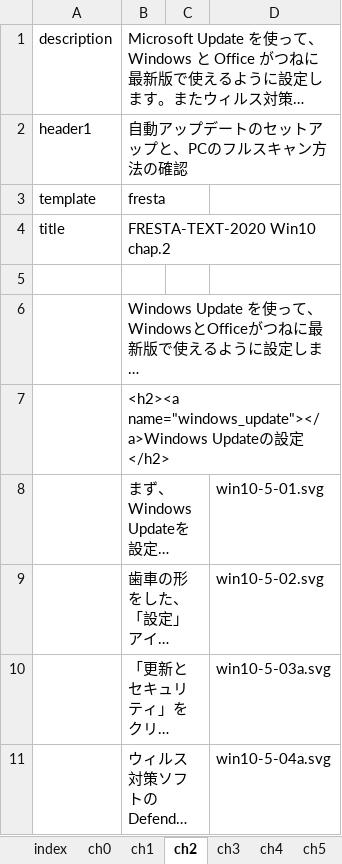
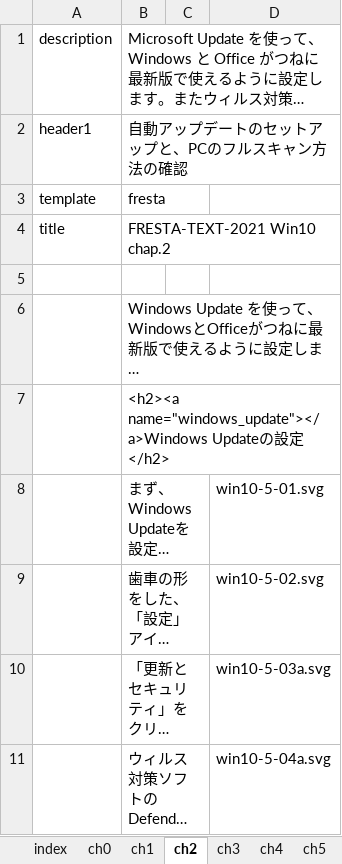
Before and after one commit to gnutar/fresta, an Excel workbook: win10+lan.xlsx, sheet ch2, drawn as a sheet; only a part is shown; long unchanged cells end in …; values as stored, in another font and other column widths than the file's, no borders; the diff names each change by its address in the sheet, - before the commit and + after, or states it on an @@ line.

```diff
--- a/win10+lan.xlsx (sheet ch2)
+++ b/win10+lan.xlsx (sheet ch2)
-B4: FRESTA-TEXT-2020 Win10 chap.2
+B4: FRESTA-TEXT-2021 Win10 chap.2
```
Also changed, not shown: sheet index, sheet ch1, sheet ch7, sheet ch5, macs+lan.xlsx, macs.xlsx, 2 other files.
